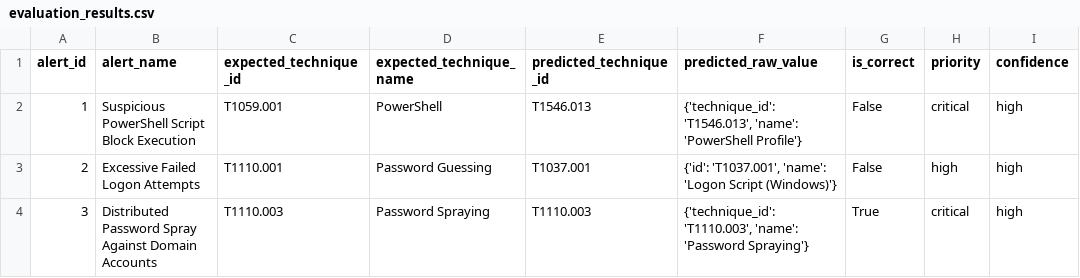
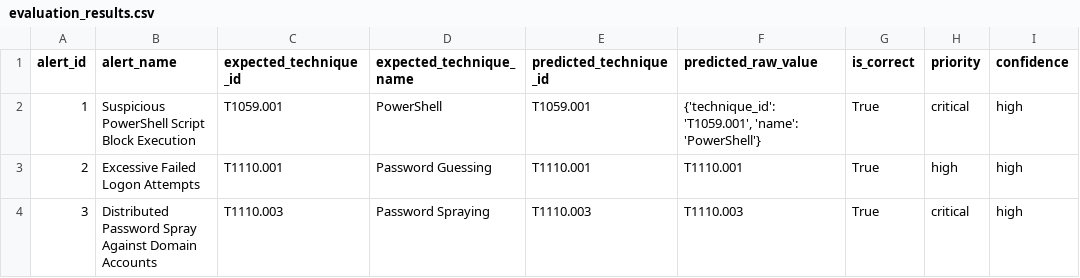
Before and after one commit to 0xAll3nC/LLM-Threat-Detection, a CSV file: outputs/evaluation_results.csv, drawn as a sheet.

```diff
--- a/outputs/evaluation_results.csv
+++ b/outputs/evaluation_results.csv
@@ -1,4 +1,4 @@
 alert_id,alert_name,expected_technique_id,expected_technique_name,predicted_technique_id,predicted_raw_value,is_correct,priority,confidence
-1,Suspicious PowerShell Script Block Execution,T1059.001,PowerShell,T1546.013,"{'technique_id': 'T1546.013', 'name': 'PowerShell Profile'}",False,critical,high
-2,Excessive Failed Logon Attempts,T1110.001,Password Guessing,T1037.001,"{'id': 'T1037.001', 'name': 'Logon Script (Windows)'}",False,high,high
-3,Distributed Password Spray Against Domain Accounts,T1110.003,Password Spraying,T1110.003,"{'technique_id': 'T1110.003', 'name': 'Password Spraying'}",True,critical,high
+1,Suspicious PowerShell Script Block Execution,T1059.001,PowerShell,T1059.001,"{'technique_id': 'T1059.001', 'name': 'PowerShell'}",True,critical,high
+2,Excessive Failed Logon Attempts,T1110.001,Password Guessing,T1110.001,T1110.001,True,high,high
+3,Distributed Password Spray Against Domain Accounts,T1110.003,Password Spraying,T1110.003,T1110.003,True,critical,high
```
Also changed, not shown: outputs/prioritized_alerts.csv, 2 other files.
